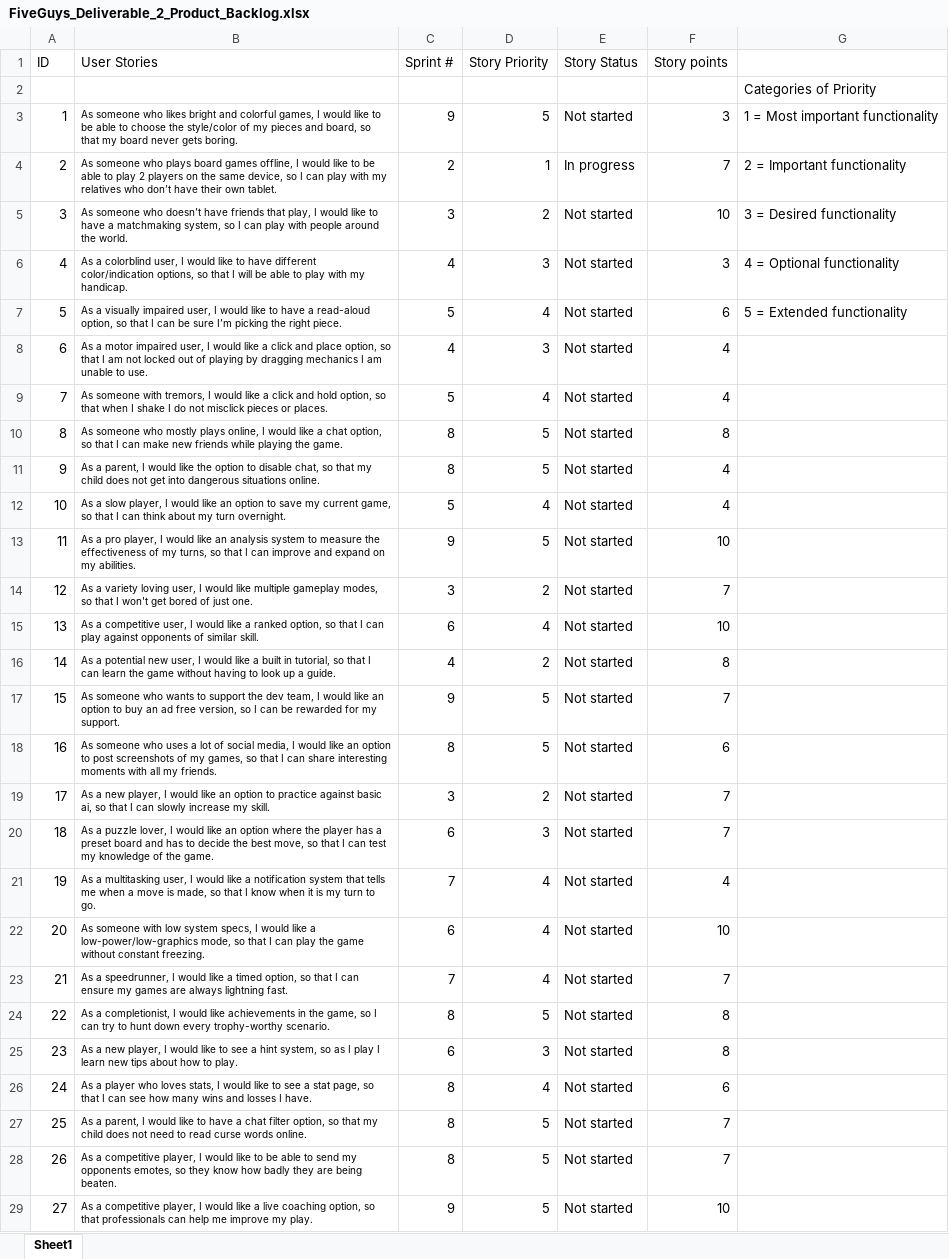
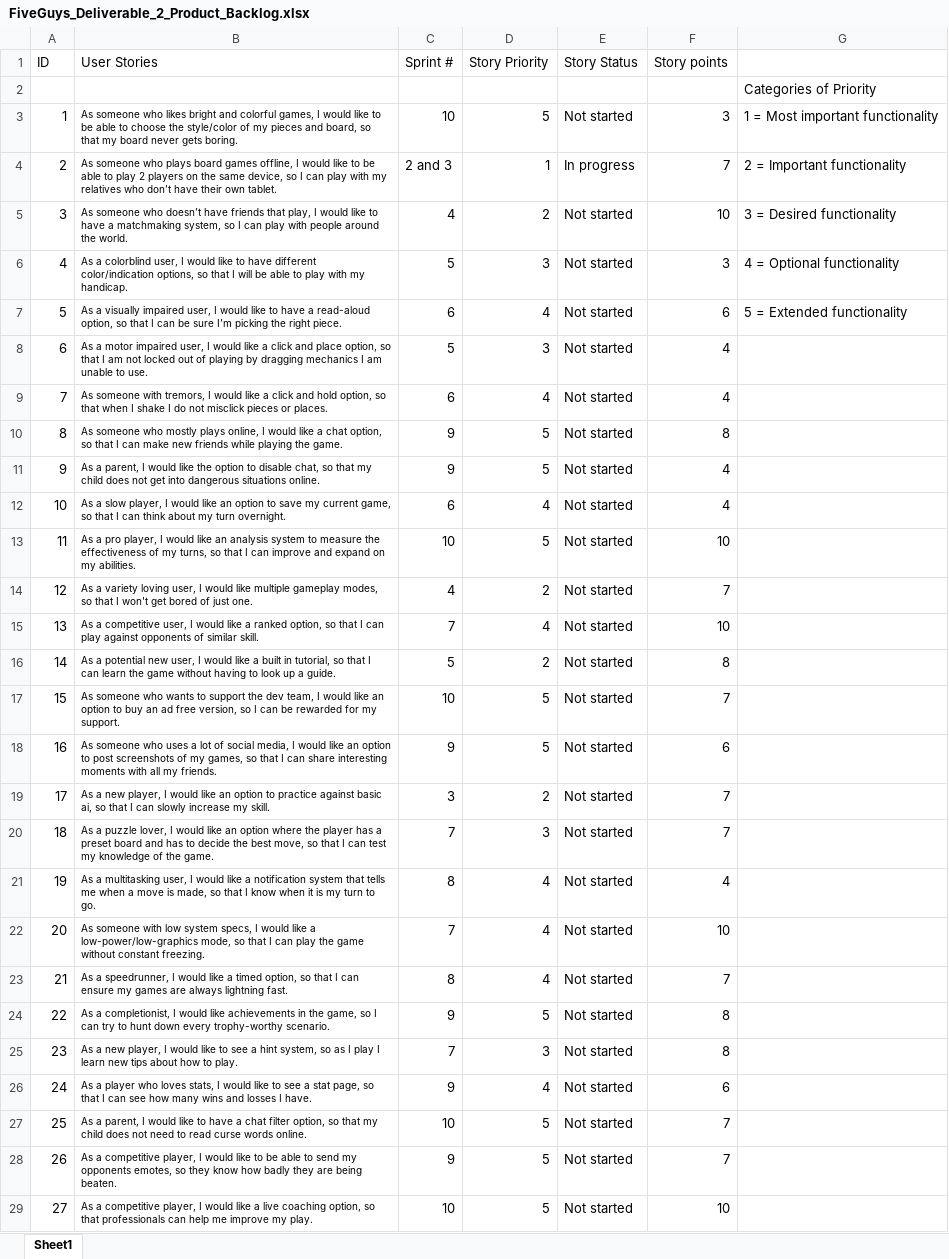
Before and after one commit to SpencerM0415/FiveGuys_420Project, an Excel workbook: Deliverable_2_Documents/FiveGuys_Deliverable_2_Product_Backlog.xlsx, sheet Sheet1, drawn as a sheet; values as stored, in another font and other column widths than the file's, no borders; the diff names each change by its address in the sheet, - before the commit and + after, or states it on an @@ line.

Commit message:
Pushed back sprints on Product Backlog

```diff
--- a/Deliverable_2_Documents/FiveGuys_Deliverable_2_Product_Backlog.xlsx (sheet Sheet1)
+++ b/Deliverable_2_Documents/FiveGuys_Deliverable_2_Product_Backlog.xlsx (sheet Sheet1)
-C3 (Sprint #): 9
+C3 (Sprint #): 10
-C4 (Sprint #): 2
+C4 (Sprint #): 2 and 3
-C5 (Sprint #): 3
+C5 (Sprint #): 4
-C6 (Sprint #): 4
+C6 (Sprint #): 5
-C7 (Sprint #): 5
+C7 (Sprint #): 6
-C8 (Sprint #): 4
+C8 (Sprint #): 5
-C9 (Sprint #): 5
+C9 (Sprint #): 6
-C10:C11 (Sprint #): 8
+C10:C11 (Sprint #): 9
-C12 (Sprint #): 5
+C12 (Sprint #): 6
-C13 (Sprint #): 9
+C13 (Sprint #): 10
-C14 (Sprint #): 3
+C14 (Sprint #): 4
-C15 (Sprint #): 6
+C15 (Sprint #): 7
-C16 (Sprint #): 4
+C16 (Sprint #): 5
-C17 (Sprint #): 9
+C17 (Sprint #): 10
-C18 (Sprint #): 8
+C18 (Sprint #): 9
-C20 (Sprint #): 6
+C20 (Sprint #): 7
-C21 (Sprint #): 7
+C21 (Sprint #): 8
-C22 (Sprint #): 6
+C22 (Sprint #): 7
-C23 (Sprint #): 7
+C23 (Sprint #): 8
-C24 (Sprint #): 8
+C24 (Sprint #): 9
-C25 (Sprint #): 6
+C25 (Sprint #): 7
-C26 (Sprint #): 8
+C26 (Sprint #): 9
-C27 (Sprint #): 8
+C27 (Sprint #): 10
-C28 (Sprint #): 8
+C28 (Sprint #): 9
-C29 (Sprint #): 9
+C29 (Sprint #): 10
```
